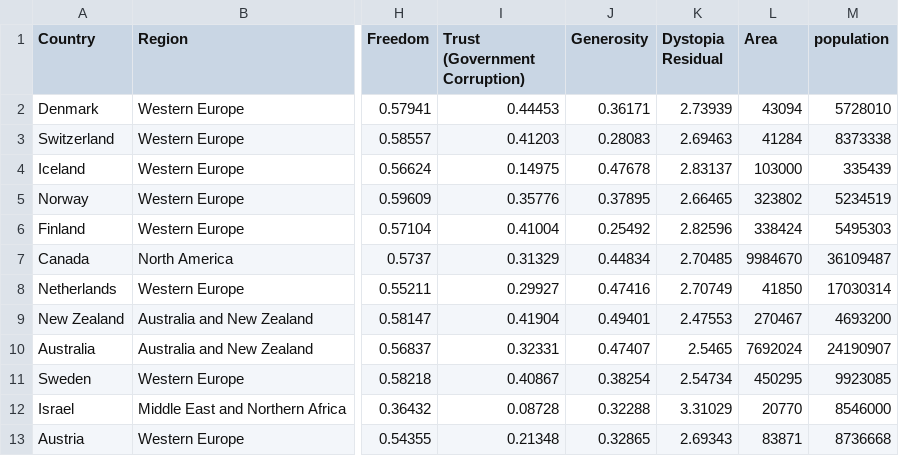
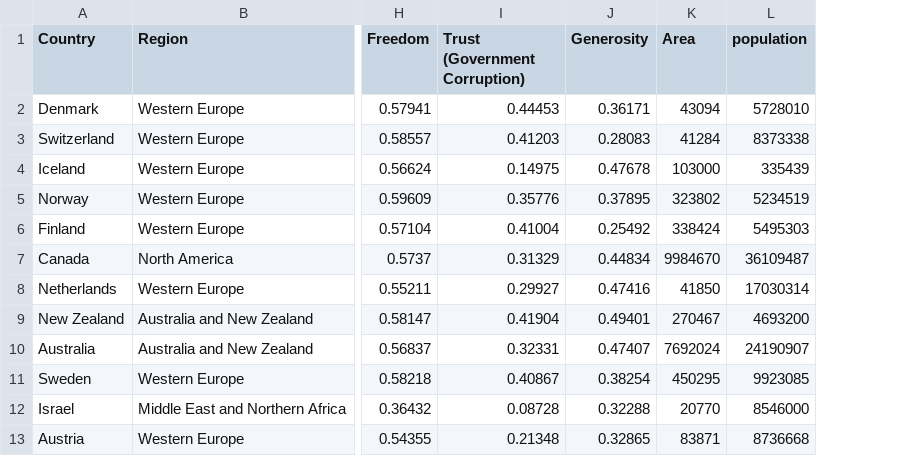
Before and after one commit to Seiyaldh/Datamining-Group1, a CSV file: Data_mining/2016.csv, drawn as a sheet; only a part is shown, gaps mark what is left out; the diff names each change by its address in the sheet, - before the commit and + after, or states it on an @@ line.

```diff
--- a/Data_mining/2016.csv
+++ b/Data_mining/2016.csv
-column K (Dystopia Residual), rows 2-13: 2.73939 | 2.69463 | 2.83137 | 2.66465 | 2.82596 | 2.70485 | 2.70749 | 2.47553 | 2.5465 | 2.54734 | 3.31029 | 2.69343
```
Also changed, not shown: Data_mining/2015_addRate.csv, Data_mining/2017.csv, 6 other files.
